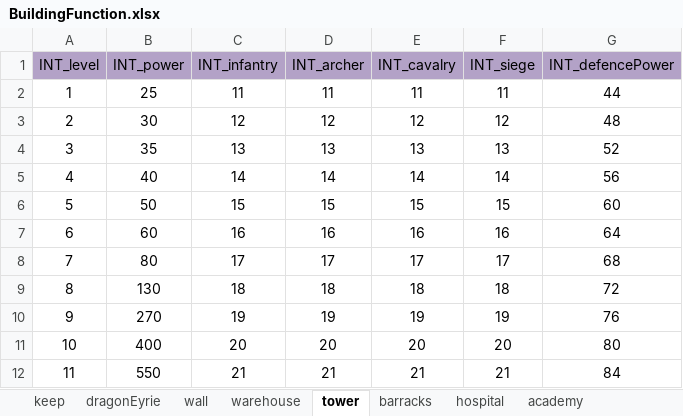
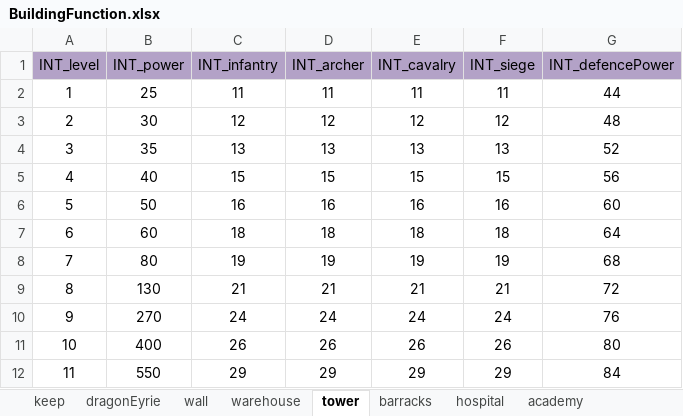
Before and after one commit to ModunZhang/kod_server, an Excel workbook: gameData/shared/BuildingFunction.xlsx, sheet tower, drawn as a sheet; only a part is shown; values as stored, in another font and other column widths than the file's, no borders; the diff covers the shown part only; the diff names each change by its address in the sheet, - before the commit and + after, or states it on an @@ line.

```diff
--- a/gameData/shared/BuildingFunction.xlsx (sheet tower)
+++ b/gameData/shared/BuildingFunction.xlsx (sheet tower)
-C5 (INT_infantry): 14
+C5 (INT_infantry): 15
-D5 (INT_archer): 14
+D5 (INT_archer): 15
-E5 (INT_cavalry): 14
+E5 (INT_cavalry): 15
-F5 (INT_siege): 14
+F5 (INT_siege): 15
-C6 (INT_infantry): 15
+C6 (INT_infantry): 16
-D6 (INT_archer): 15
+D6 (INT_archer): 16
-E6 (INT_cavalry): 15
+E6 (INT_cavalry): 16
-F6 (INT_siege): 15
+F6 (INT_siege): 16
-C7 (INT_infantry): 16
+C7 (INT_infantry): 18
-D7 (INT_archer): 16
+D7 (INT_archer): 18
-E7 (INT_cavalry): 16
+E7 (INT_cavalry): 18
-F7 (INT_siege): 16
+F7 (INT_siege): 18
-C8 (INT_infantry): 17
+C8 (INT_infantry): 19
-D8 (INT_archer): 17
+D8 (INT_archer): 19
-E8 (INT_cavalry): 17
+E8 (INT_cavalry): 19
-F8 (INT_siege): 17
+F8 (INT_siege): 19
-C9 (INT_infantry): 18
+C9 (INT_infantry): 21
-D9 (INT_archer): 18
+D9 (INT_archer): 21
-E9 (INT_cavalry): 18
+E9 (INT_cavalry): 21
-F9 (INT_siege): 18
+F9 (INT_siege): 21
-C10 (INT_infantry): 19
+C10 (INT_infantry): 24
-D10 (INT_archer): 19
+D10 (INT_archer): 24
-E10 (INT_cavalry): 19
+E10 (INT_cavalry): 24
-F10 (INT_siege): 19
+F10 (INT_siege): 24
-C11 (INT_infantry): 20
+C11 (INT_infantry): 26
-D11 (INT_archer): 20
+D11 (INT_archer): 26
-E11 (INT_cavalry): 20
+E11 (INT_cavalry): 26
-F11 (INT_siege): 20
+F11 (INT_siege): 26
-C12 (INT_infantry): 21
+C12 (INT_infantry): 29
-D12 (INT_archer): 21
+D12 (INT_archer): 29
-E12 (INT_cavalry): 21
+E12 (INT_cavalry): 29
-F12 (INT_siege): 21
+F12 (INT_siege): 29
```
Also changed, not shown: 116 edited cells elsewhere in this sheet, formulas that keep their value, 1 other file.
